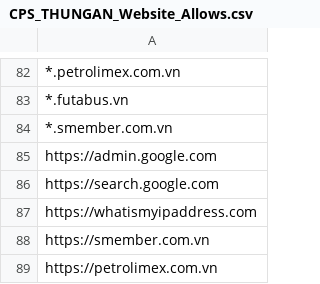
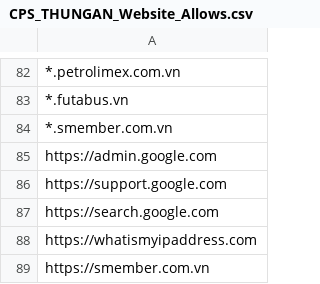
Before and after one commit to MinhThien11/ME-Website-Security, a CSV file: CPS_THUNGAN_Website_Allows.csv, drawn as a sheet; only a part is shown, gaps mark what is left out; the shorter side is filled out with more unchanged rows; the diff names each change by its address in the sheet, - before the commit and + after, or states it on an @@ line.

```diff
--- a/CPS_THUNGAN_Website_Allows.csv
+++ b/CPS_THUNGAN_Website_Allows.csv
+row 86: https://support.google.com
```
Also changed, not shown: CPSB_KHOTONG_Website_Allows.csv, CPS_CS_Website_Allows.csv, 6 other files.
